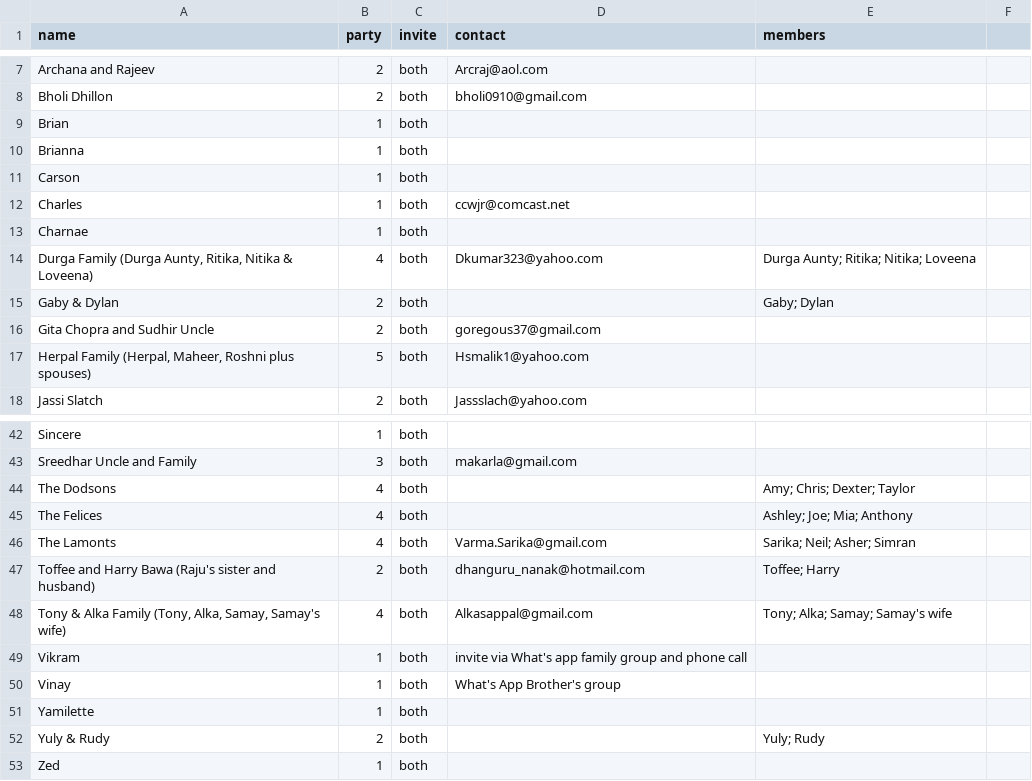
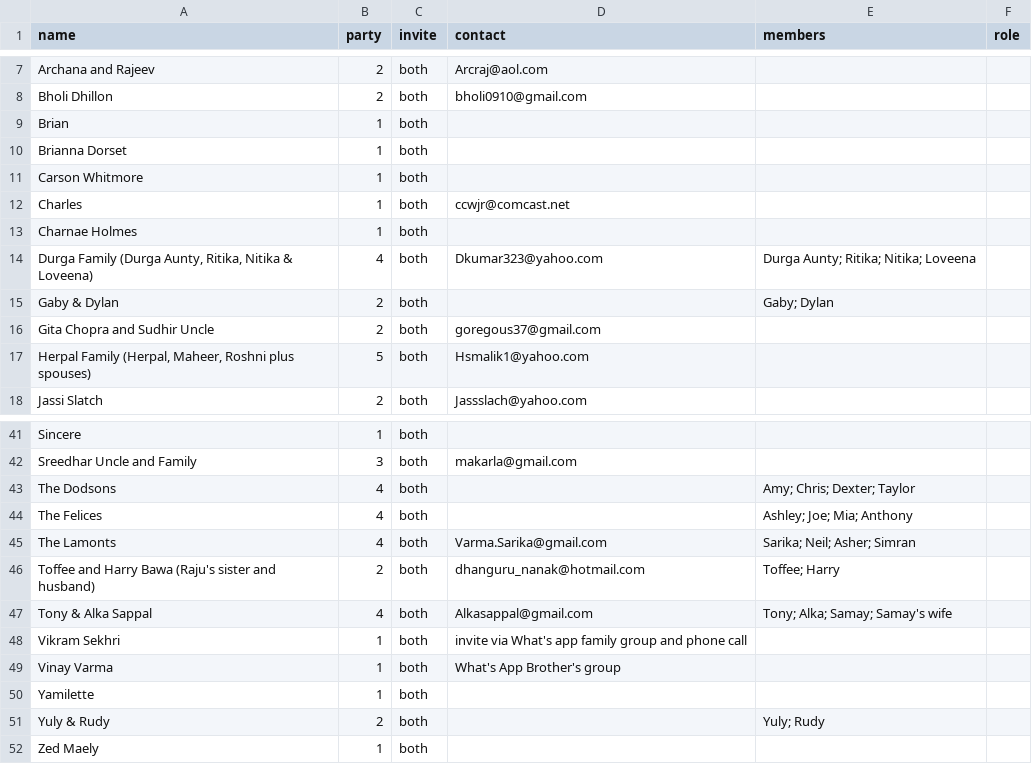
Before and after one commit to comeupdream/wedding, a CSV file: guests.csv, drawn as a sheet; only a part is shown, gaps mark what is left out; the diff covers the shown part only.

```diff
--- a/guests.csv
+++ b/guests.csv
@@ -1 +1 @@
-name,party,invite,contact,members
+name,party,invite,contact,members,role
@@ -10,2 +10,2 @@ Brian,1,both,,
-Brianna,1,both,,
-Carson,1,both,,
+Brianna Dorset,1,both,,,
+Carson Whitmore,1,both,,,
@@ -13 +13 @@ Charles,1,both,ccwjr@comcast.net,
-Charnae,1,both,,
+Charnae Holmes,1,both,,,
@@ -48,3 +47,3 @@ Toffee and Harry Bawa (Raju's sister and husband),2,both,dhanguru_nanak@hotmail.
-"Tony & Alka Family (Tony, Alka, Samay, Samay's wife)",4,both,Alkasappal@gmail.com,Tony; Alka; Samay; Samay's wife
-Vikram,1,both,invite via What's app family group and phone call,
-Vinay,1,both,What's App Brother's group,
+Tony & Alka Sappal,4,both,Alkasappal@gmail.com,Tony; Alka; Samay; Samay's wife,
+Vikram Sekhri,1,both,invite via What's app family group and phone call,,
+Vinay Varma,1,both,What's App Brother's group,,
@@ -53 +52 @@ Yuly & Rudy,2,both,,Yuly; Rudy
-Zed,1,both,,
+Zed Maely,1,both,,,
```
Also changed, not shown: 2 added rows, 3 removed rows and 6 edited cells elsewhere in this file, 4 other files.
